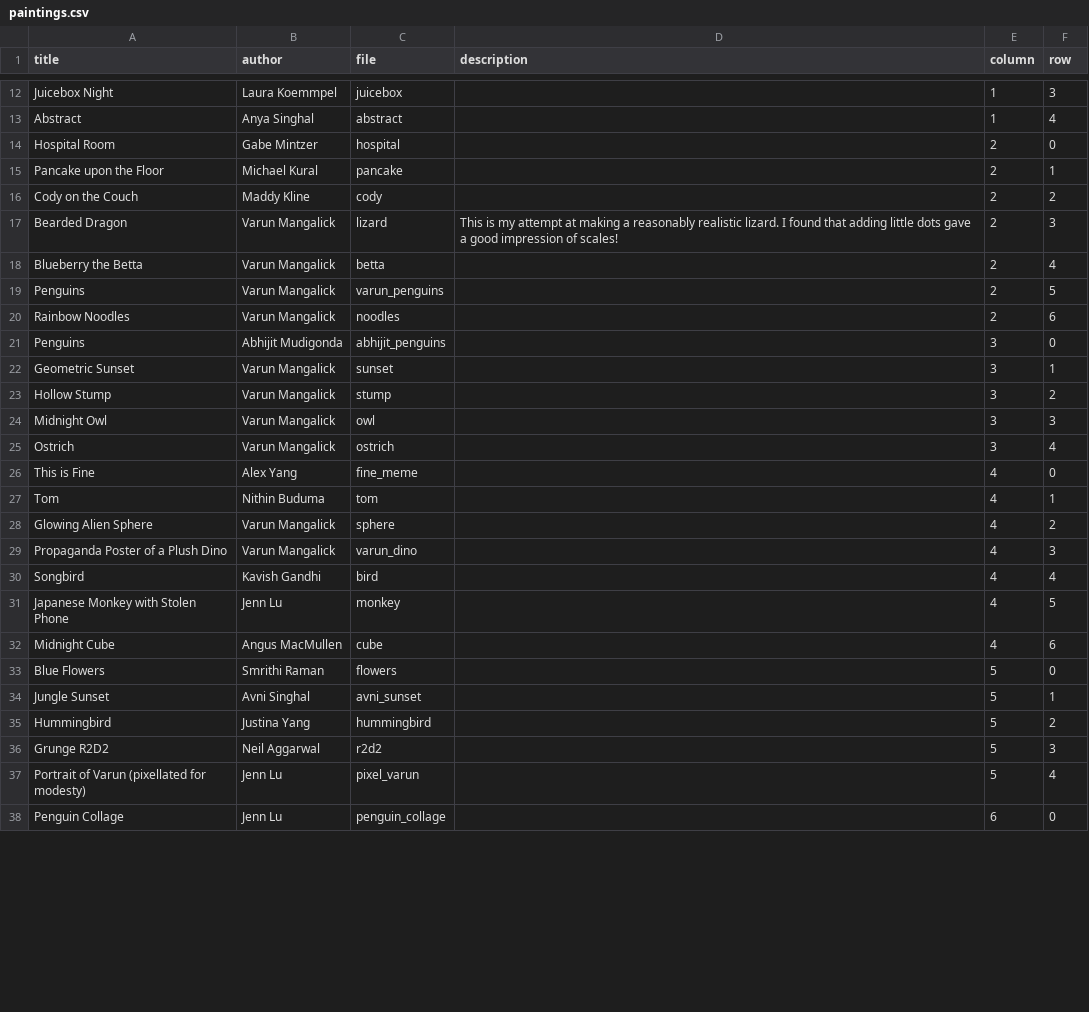
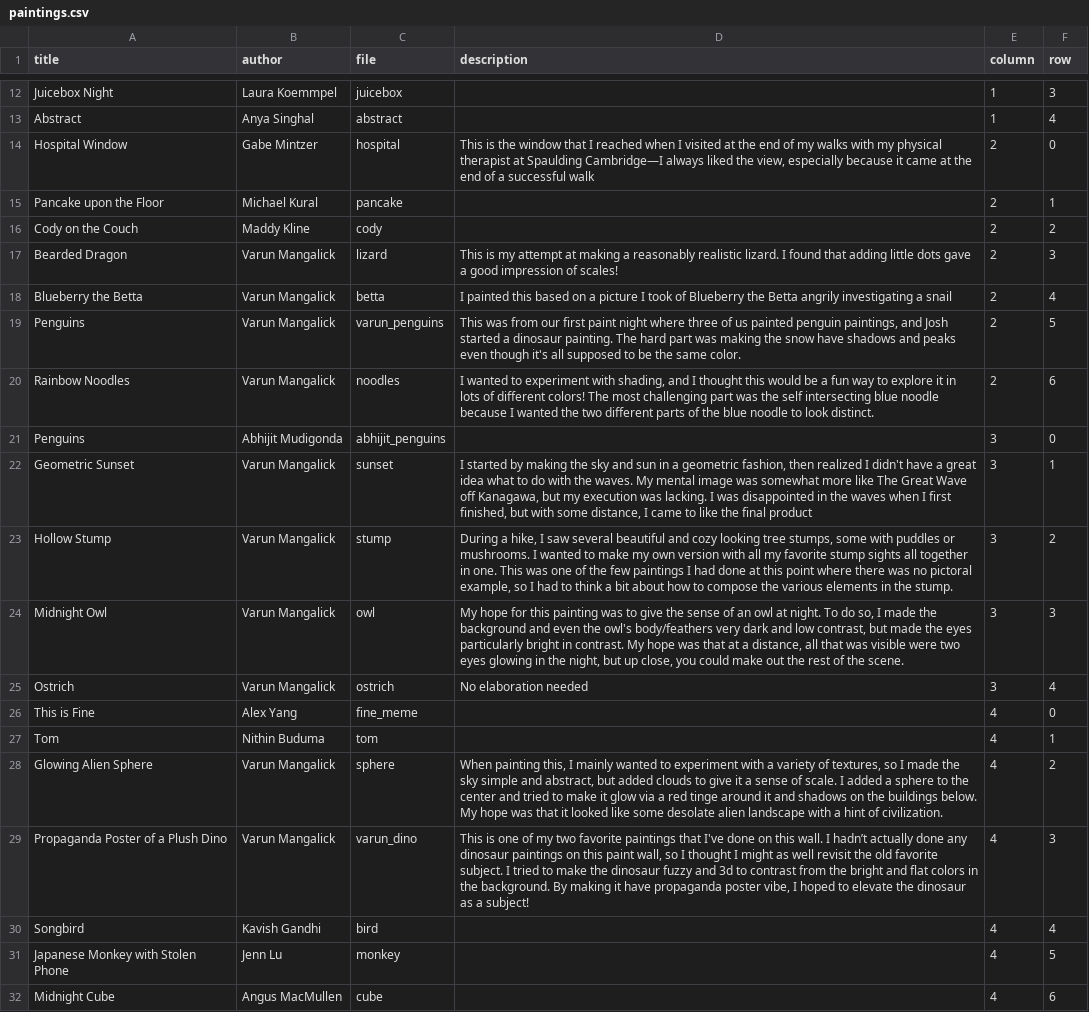
Before and after one commit to varunm22/paint-wall, a CSV file: paintings.csv, drawn as a sheet; only a part is shown, gaps mark what is left out; the shorter side is filled out with more unchanged rows; the diff covers the shown part only.

```diff
--- a/paintings.csv
+++ b/paintings.csv
@@ -13,3 +13,3 @@ Juicebox Night,Laura Koemmpel,juicebox,,1,3
 Abstract,Anya Singhal,abstract,,1,4
-Hospital Room,Gabe Mintzer,hospital,,2,0
+Hospital Window,Gabe Mintzer,hospital,"This is the window that I reached when I visited at the end of my walks with my physical therapist at Spaulding Cambridge—I always liked the view, especially because it came at the end of a successful walk",2,0
 Pancake upon the Floor,Michael Kural,pancake,,2,1
@@ -17,14 +17,14 @@ Cody on the Couch,Maddy Kline,cody,,2,2
 Bearded Dragon,Varun Mangalick,lizard,This is my attempt at making a reasonably realistic lizard. I found that adding little dots gave a good impression of scales!,2,3
-Blueberry the Betta,Varun Mangalick,betta,,2,4
-Penguins,Varun Mangalick,varun_penguins,,2,5
-Rainbow Noodles,Varun Mangalick,noodles,,2,6
+Blueberry the Betta,Varun Mangalick,betta,I painted this based on a picture I took of Blueberry the Betta angrily investigating a snail,2,4
+Penguins,Varun Mangalick,varun_penguins,"This was from our first paint night where three of us painted penguin paintings, and Josh started a dinosaur painting. The hard part was making the snow have shadows and peaks even though it's all supposed to be the same color.",2,5
+Rainbow Noodles,Varun Mangalick,noodles,"I wanted to experiment with shading, and I thought this would be a fun way to explore it in lots of different colors! The most challenging part was the self intersecting blue noodle because I wanted the two different parts of the blue noodle to look distinct.",2,6
 Penguins,Abhijit Mudigonda,abhijit_penguins,,3,0
-Geometric Sunset,Varun Mangalick,sunset,,3,1
-Hollow Stump,Varun Mangalick,stump,,3,2
-Midnight Owl,Varun Mangalick,owl,,3,3
-Ostrich,Varun Mangalick,ostrich,,3,4
+Geometric Sunset,Varun Mangalick,sunset,"I started by making the sky and sun in a geometric fashion, then realized I didn't have a great idea what to do with the waves. My mental image was somewhat more like The Great Wave off Kanagawa, but my execution was lacking. I was disappointed in the waves when I first finished, but with some distance, I came to like the final product",3,1
+Hollow Stump,Varun Mangalick,stump,"During a hike, I saw several beautiful and cozy looking tree stumps, some with puddles or mushrooms. I wanted to make my own version with all my favorite stump sights all together in one. This was one of the few paintings I had done at this point where there was no pictoral example, so I had to think a bit about how to compose the various elements in the stump.",3,2
+Midnight Owl,Varun Mangalick,owl,"My hope for this painting was to give the sense of an owl at night. To do so, I made the background and even the owl's body/feathers very dark and low contrast, but made the eyes particularly bright in contrast. My hope was that at a distance, all that was visible were two eyes glowing in the night, but up close, you could make out the rest of the scene.",3,3
+Ostrich,Varun Mangalick,ostrich,No elaboration needed,3,4
 This is Fine,Alex Yang,fine_meme,,4,0
 Tom,Nithin Buduma,tom,,4,1
-Glowing Alien Sphere,Varun Mangalick,sphere,,4,2
-Propaganda Poster of a Plush Dino,Varun Mangalick,varun_dino,,4,3
+Glowing Alien Sphere,Varun Mangalick,sphere,"When painting this, I mainly wanted to experiment with a variety of textures, so I made the sky simple and abstract, but added clouds to give it a sense of scale. I added a sphere to the center and tried to make it glow via a red tinge around it and shadows on the buildings below. My hope was that it looked like some desolate alien landscape with a hint of civilization.",4,2
+Propaganda Poster of a Plush Dino,Varun Mangalick,varun_dino,"This is one of my two favorite paintings that I've done on this wall. I hadn’t actually done any dinosaur paintings on this paint wall, so I thought I might as well revisit the old favorite subject. I tried to make the dinosaur fuzzy and 3d to contrast from the bright and flat colors in the background. By making it have propaganda poster vibe, I hoped to elevate the dinosaur as a subject!",4,3
 Songbird,Kavish Gandhi,bird,,4,4
```
Also changed, not shown: 9 edited cells elsewhere in this file, 6 other files.
